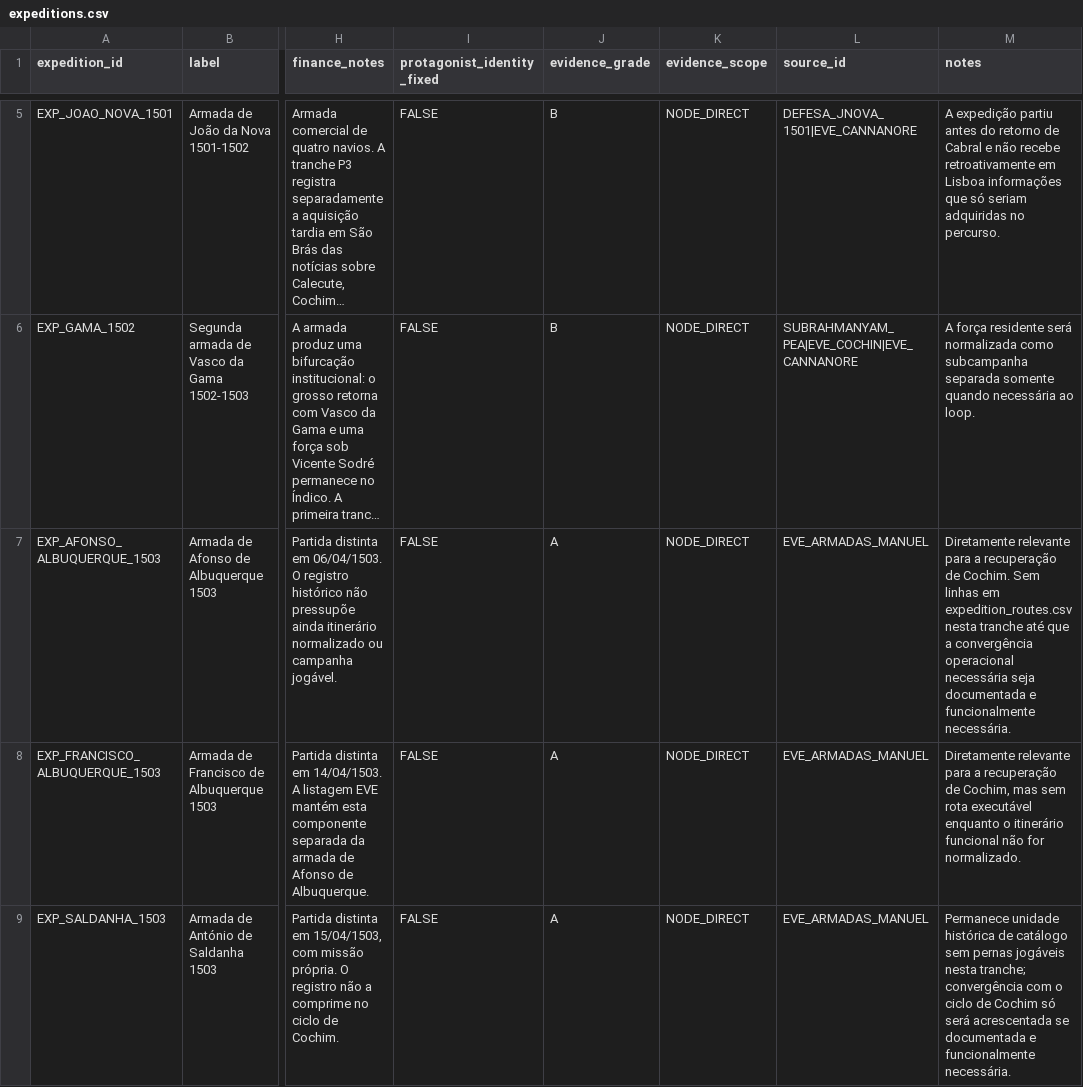
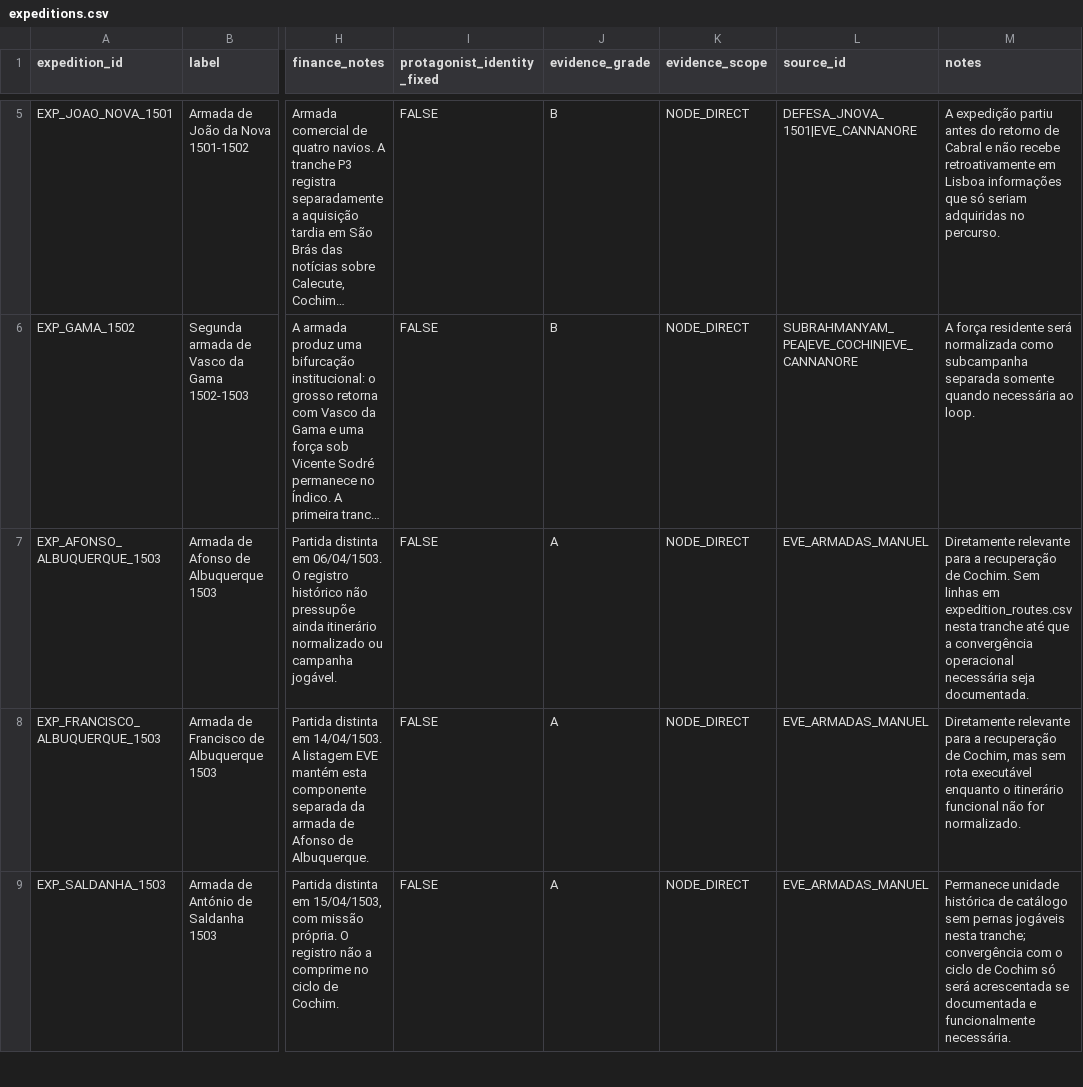
Before and after one commit to hilaliskandar/quintoimperio, a CSV file: data/expeditions.csv, drawn as a sheet; only a part is shown, gaps mark what is left out; long unchanged cells end in …; the diff names each change by its address in the sheet, - before the commit and + after, or states it on an @@ line.

Commit message:
F5: remover alteração incidental em registro de 1503

```diff
--- a/data/expeditions.csv
+++ b/data/expeditions.csv
-M7 (notes): …necessária seja documentada e funcionalmente necessária.
+M7 (notes): …necessária seja documentada.
```
